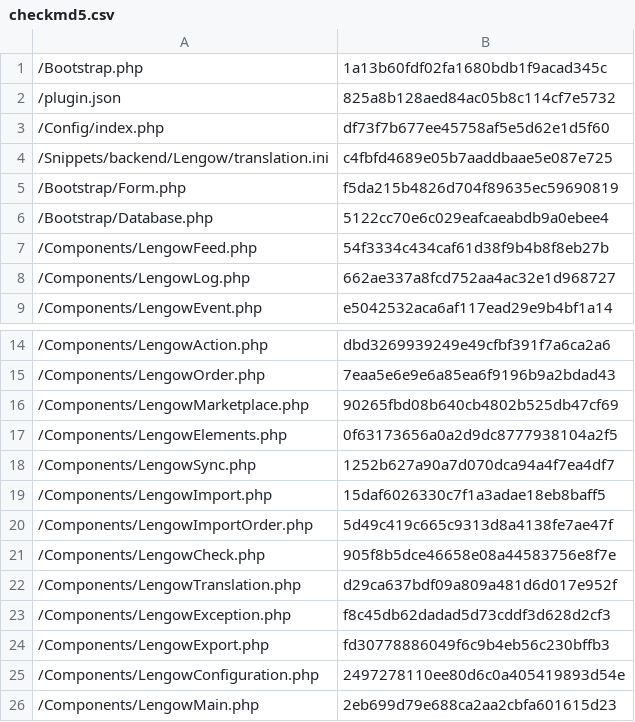
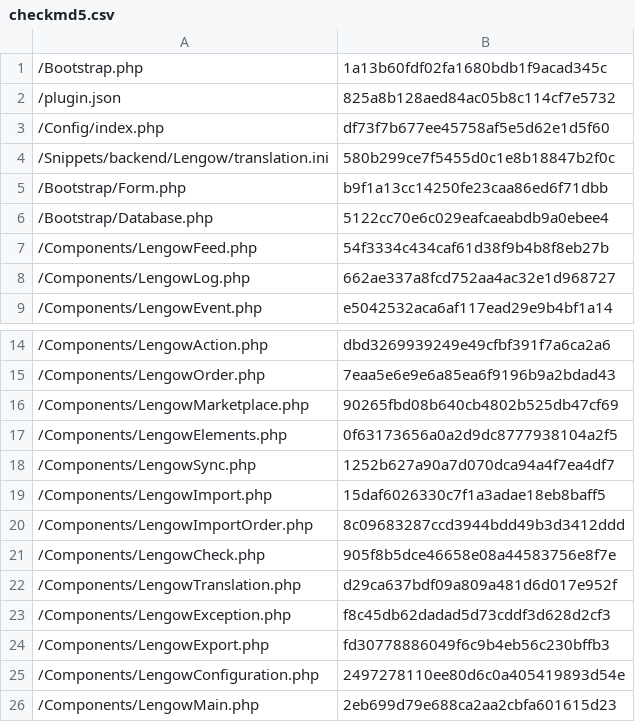
Before and after one commit to lengow/plugin-shopware, a CSV file: Toolbox/checkmd5.csv, drawn as a sheet; only a part is shown, gaps mark what is left out.

Commit message:
update checksum

```diff
--- a/Toolbox/checkmd5.csv
+++ b/Toolbox/checkmd5.csv
@@ -3,4 +3,4 @@
 /Config/index.php|df73f7b677ee45758af5e5d62e1d5f60
-/Snippets/backend/Lengow/translation.ini|c4fbfd4689e05b7aaddbaae5e087e725
-/Bootstrap/Form.php|f5da215b4826d704f89635ec59690819
+/Snippets/backend/Lengow/translation.ini|580b299ce7f5455d0c1e8b18847b2f0c
+/Bootstrap/Form.php|b9f1a13cc14250fe23caa86ed6f71dbb
 /Bootstrap/Database.php|5122cc70e6c029eafcaeabdb9a0ebee4
@@ -19,3 +19,3 @@
 /Components/LengowImport.php|15daf6026330c7f1a3adae18eb8baff5
-/Components/LengowImportOrder.php|5d49c419c665c9313d8a4138fe7ae47f
+/Components/LengowImportOrder.php|8c09683287ccd3944bdd49b3d3412ddd
 /Components/LengowCheck.php|905f8b5dce46658e08a44583756e8f7e
```
